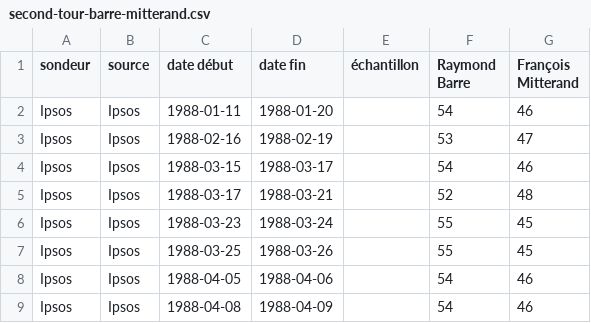
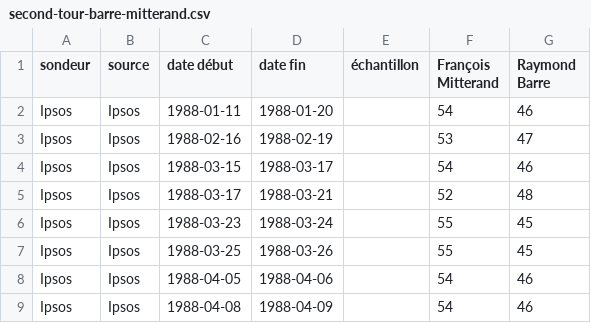
Before and after one commit to depuis1958/sondages, a CSV file: presidentielle/1988/second-tour-barre-mitterand.csv, drawn as a sheet.

```diff
--- a/presidentielle/1988/second-tour-barre-mitterand.csv
+++ b/presidentielle/1988/second-tour-barre-mitterand.csv
@@ -1,2 +1,2 @@
-sondeur,source,date début,date fin,échantillon,Raymond Barre,François Mitterand
+sondeur,source,date début,date fin,échantillon,François Mitterand,Raymond Barre
 Ipsos,Ipsos,1988-01-11,1988-01-20,,54,46
```
Also changed, not shown: presidentielle/1988/second-tour-chirac-mitterand.csv.
